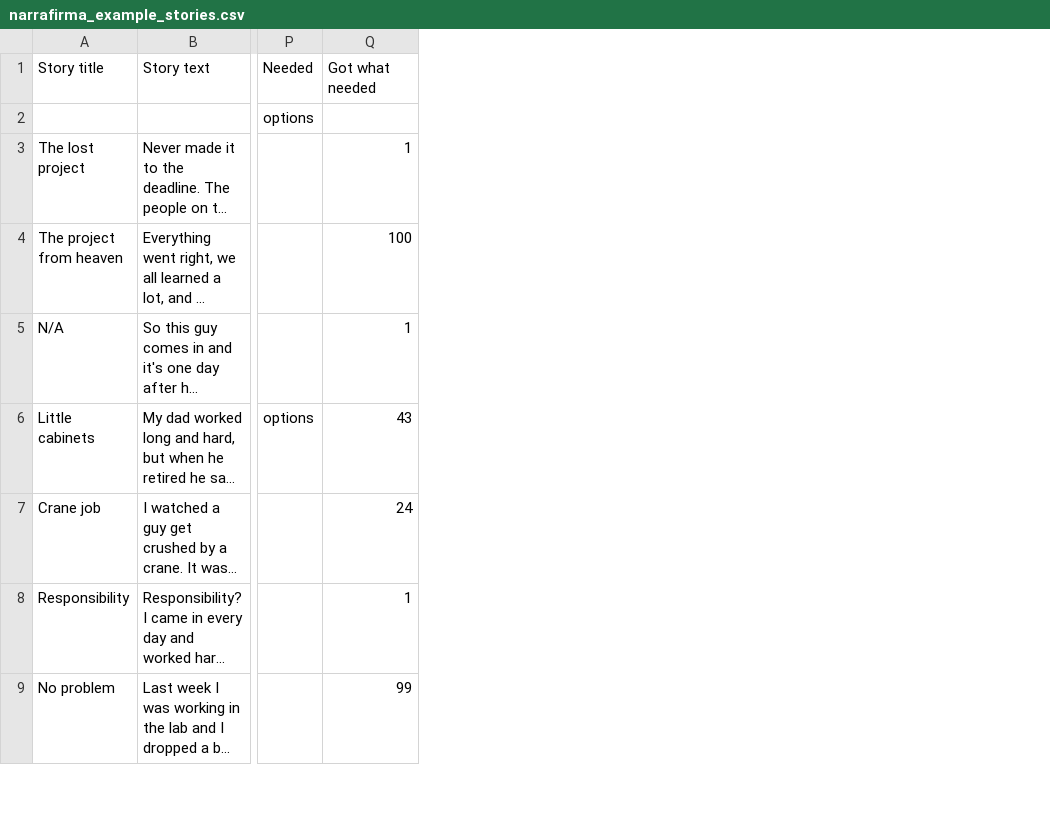
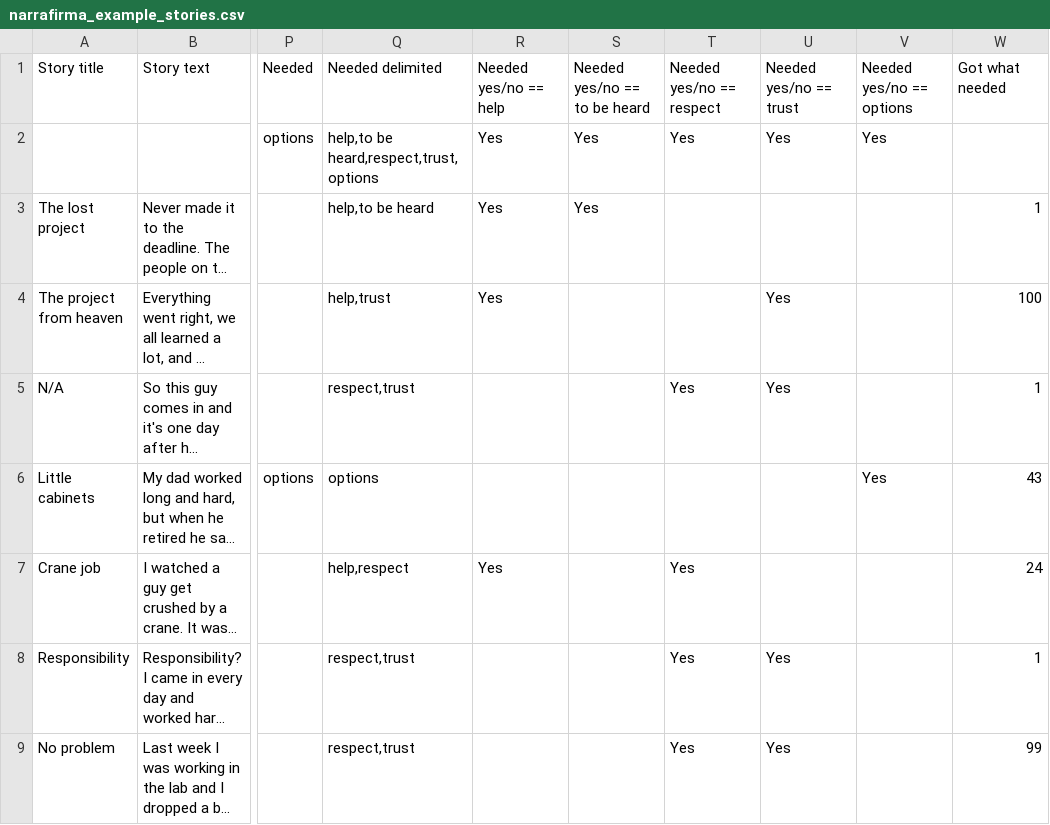
Before and after one commit to pdfernhout/narrafirma, a CSV file: samples/narrafirma_example_stories.csv, drawn as a sheet; only a part is shown, gaps mark what is left out; long unchanged cells end in …; the diff names each change by its address in the sheet, - before the commit and + after, or states it on an @@ line.

Commit message:
Fixed bugs found while testing new import types (multi-choice delimited and multi-choice yes/no)

```diff
--- a/samples/narrafirma_example_stories.csv
+++ b/samples/narrafirma_example_stories.csv
+column Q, rows 1-9: Needed delimited | help,to be heard,respect,trust,options | help,to be heard | help,trust | respect,trust | options | help,respect | respect,trust | respect,trust
+column R, rows 1-7: Needed yes/no == help | Yes | Yes | Yes |  |  | Yes
+column S, rows 1-3: Needed yes/no == to be heard | Yes | Yes
+column T, rows 1-9: Needed yes/no == respect | Yes |  |  | Yes |  | Yes | Yes | Yes
+column U, rows 1-9: Needed yes/no == trust | Yes |  | Yes | Yes |  |  | Yes | Yes
+column V, rows 1-6: Needed yes/no == options | Yes |  |  |  | Yes
```
Also changed, not shown: samples/narrafirma_example_story_form.csv, 2 other files.
